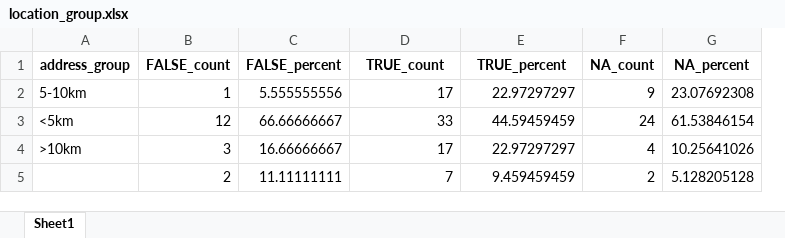
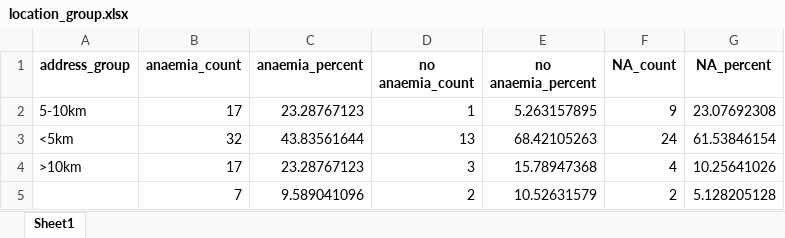
Before and after one commit to OxfordIHTM/gh-anaemia-pregnancy, an Excel workbook: location_group.xlsx, sheet Sheet1, drawn as a sheet; values as stored, in another font and other column widths than the file's, no borders; removed rows and columns are numbered as before the commit, all else as after; the diff names each change by its address in the sheet, - before the commit and + after, or states it on an @@ line.

```diff
--- a/location_group.xlsx (sheet Sheet1)
+++ b/location_group.xlsx (sheet Sheet1)
-column B (FALSE_count), rows 2-5: 1 | 12 | 3 | 2
-column C (FALSE_percent), rows 2-5: 5.555555556 | 66.66666667 | 16.66666667 | 11.11111111
+column C (anaemia_percent), rows 2-5: 23.28767123 | 43.83561644 | 23.28767123 | 9.589041096
+column D (no anaemia_count), rows 2-5: 1 | 13 | 3 | 2
-B1: TRUE_count
+B1: anaemia_count
-E1: TRUE_percent
+E1: no anaemia_percent
-E2 (no anaemia_percent): 22.97297297
+E2 (no anaemia_percent): 5.263157895
-B3 (anaemia_count): 33
+B3 (anaemia_count): 32
-E3 (no anaemia_percent): 44.59459459
+E3 (no anaemia_percent): 68.42105263
-E4 (no anaemia_percent): 22.97297297
+E4 (no anaemia_percent): 15.78947368
-E5 (no anaemia_percent): 9.459459459
+E5 (no anaemia_percent): 10.52631579
```
Also changed, not shown: education_group.xlsx, location.xlsx, 10 other files.
